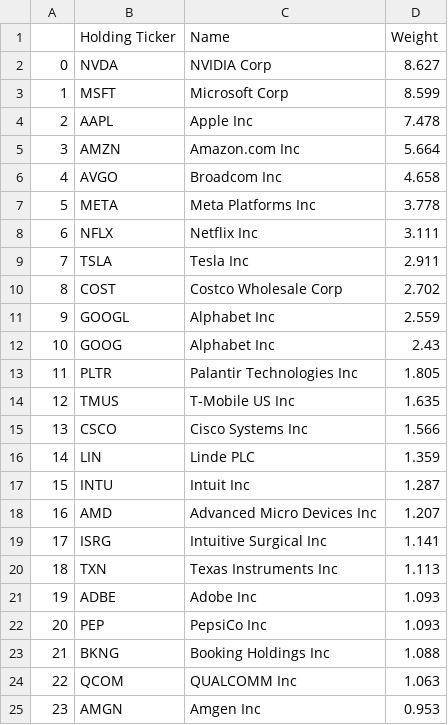
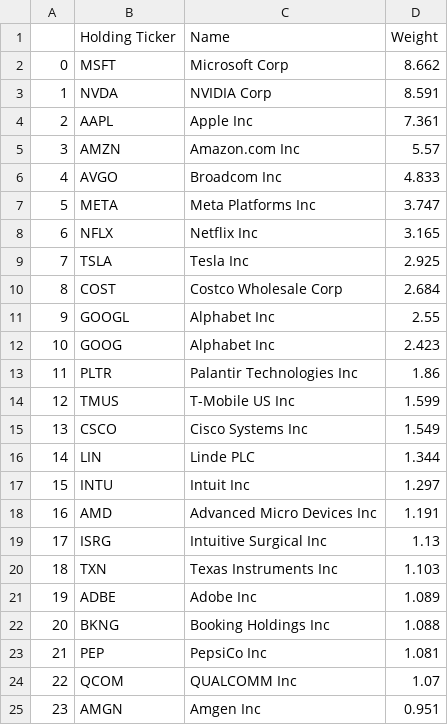
Before and after one commit to major/index-etfs, a CSV file: qqq.csv, drawn as a sheet; only a part is shown; the diff covers the shown part only.

```diff
--- a/qqq.csv
+++ b/qqq.csv
@@ -1,25 +1,25 @@
 ,Holding Ticker,Name,Weight
-0,NVDA ,NVIDIA Corp,8.627
-1,MSFT ,Microsoft Corp,8.599
-2,AAPL ,Apple Inc,7.478
-3,AMZN ,Amazon.com Inc,5.664
-4,AVGO ,Broadcom Inc,4.658
-5,META ,Meta Platforms Inc,3.778
-6,NFLX ,Netflix Inc,3.111
-7,TSLA ,Tesla Inc,2.911
-8,COST ,Costco Wholesale Corp,2.702
-9,GOOGL ,Alphabet Inc,2.559
-10,GOOG ,Alphabet Inc,2.43
-11,PLTR ,Palantir Technologies Inc,1.805
-12,TMUS ,T-Mobile US Inc,1.635
-13,CSCO ,Cisco Systems Inc,1.566
-14,LIN ,Linde PLC,1.359
-15,INTU ,Intuit Inc,1.287
-16,AMD ,Advanced Micro Devices Inc,1.207
-17,ISRG ,Intuitive Surgical Inc,1.141
-18,TXN ,Texas Instruments Inc,1.113
-19,ADBE ,Adobe Inc,1.093
-20,PEP ,PepsiCo Inc,1.093
-21,BKNG ,Booking Holdings Inc,1.088
-22,QCOM ,QUALCOMM Inc,1.063
-23,AMGN ,Amgen Inc,0.953
+0,MSFT ,Microsoft Corp,8.662
+1,NVDA ,NVIDIA Corp,8.591
+2,AAPL ,Apple Inc,7.361
+3,AMZN ,Amazon.com Inc,5.57
+4,AVGO ,Broadcom Inc,4.833
+5,META ,Meta Platforms Inc,3.747
+6,NFLX ,Netflix Inc,3.165
+7,TSLA ,Tesla Inc,2.925
+8,COST ,Costco Wholesale Corp,2.684
+9,GOOGL ,Alphabet Inc,2.55
+10,GOOG ,Alphabet Inc,2.423
+11,PLTR ,Palantir Technologies Inc,1.86
+12,TMUS ,T-Mobile US Inc,1.599
+13,CSCO ,Cisco Systems Inc,1.549
+14,LIN ,Linde PLC,1.344
+15,INTU ,Intuit Inc,1.297
+16,AMD ,Advanced Micro Devices Inc,1.191
+17,ISRG ,Intuitive Surgical Inc,1.13
+18,TXN ,Texas Instruments Inc,1.103
+19,ADBE ,Adobe Inc,1.089
+20,BKNG ,Booking Holdings Inc,1.088
+21,PEP ,PepsiCo Inc,1.081
+22,QCOM ,QUALCOMM Inc,1.07
+23,AMGN ,Amgen Inc,0.951
```
Also changed, not shown: 119 edited cells elsewhere in this file, 1 other file.
